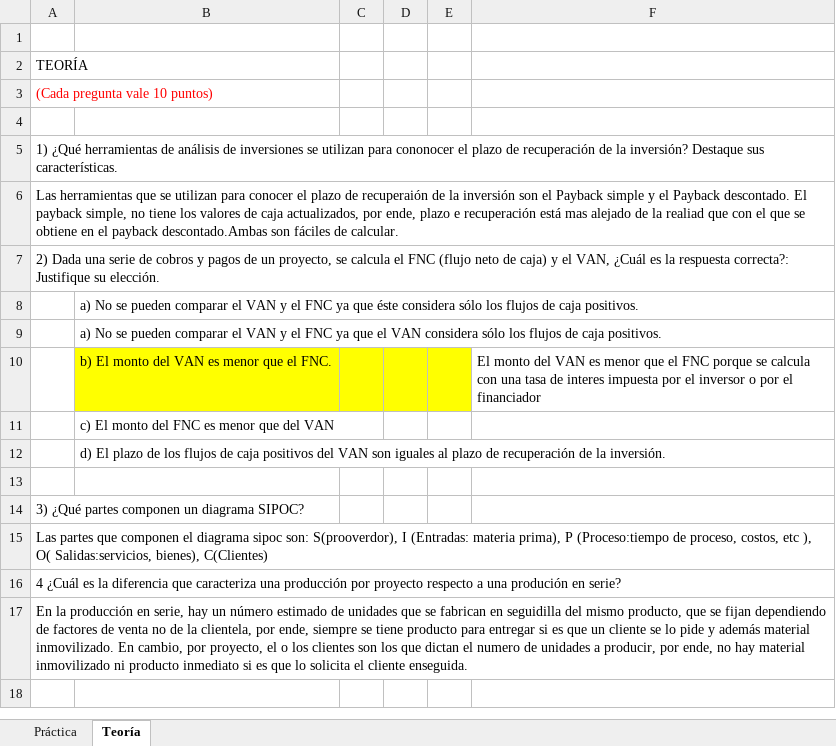
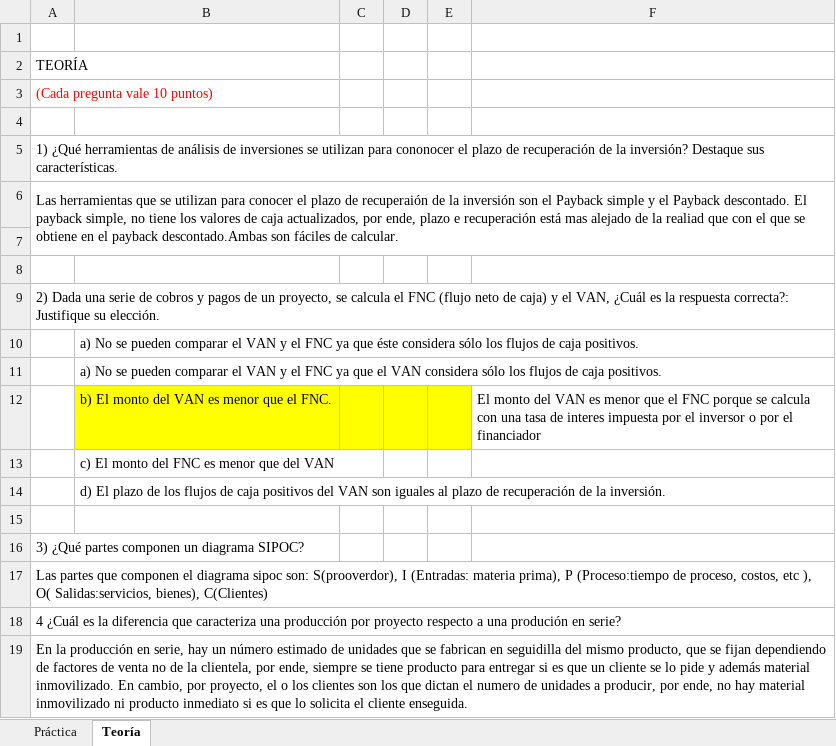
Before and after one commit to hernanrrd110/2020_Economia_HernanRRD, an Excel workbook: Segundos parciales/2do parcial-RodaRocio.xlsx, sheet Teoría, drawn as a sheet; values as stored, in another font and other column widths than the file's, no borders; the diff names each change by its address in the sheet, - before the commit and + after, or states it on an @@ line.

```diff
--- a/Segundos parciales/2do parcial-RodaRocio.xlsx (sheet Teoría)
+++ b/Segundos parciales/2do parcial-RodaRocio.xlsx (sheet Teoría)
+A6:F7 merged
+row 7: (empty)
+row 8: (empty)
```
Also changed, not shown: Practicas/practica Van Tir 070519.xlsx, Segundos parciales/2do parcial.xlsx, 8 other files.
